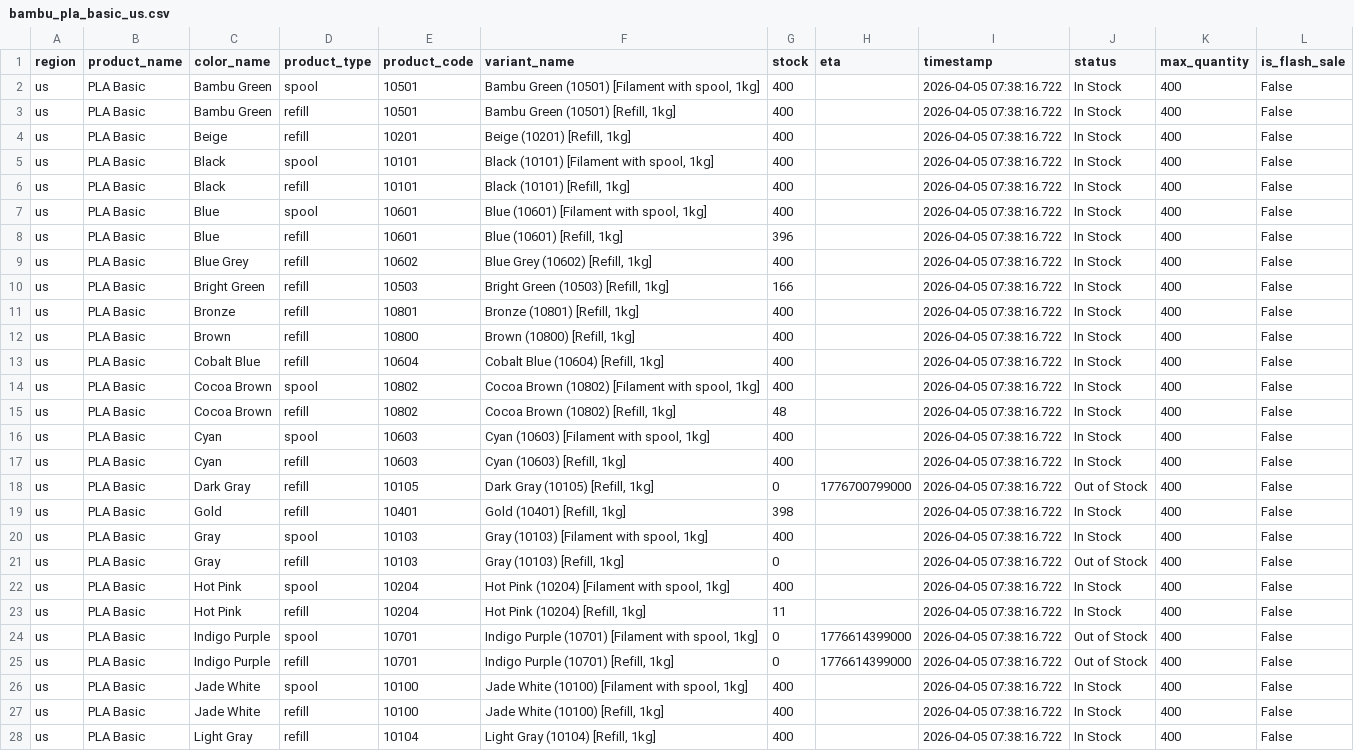
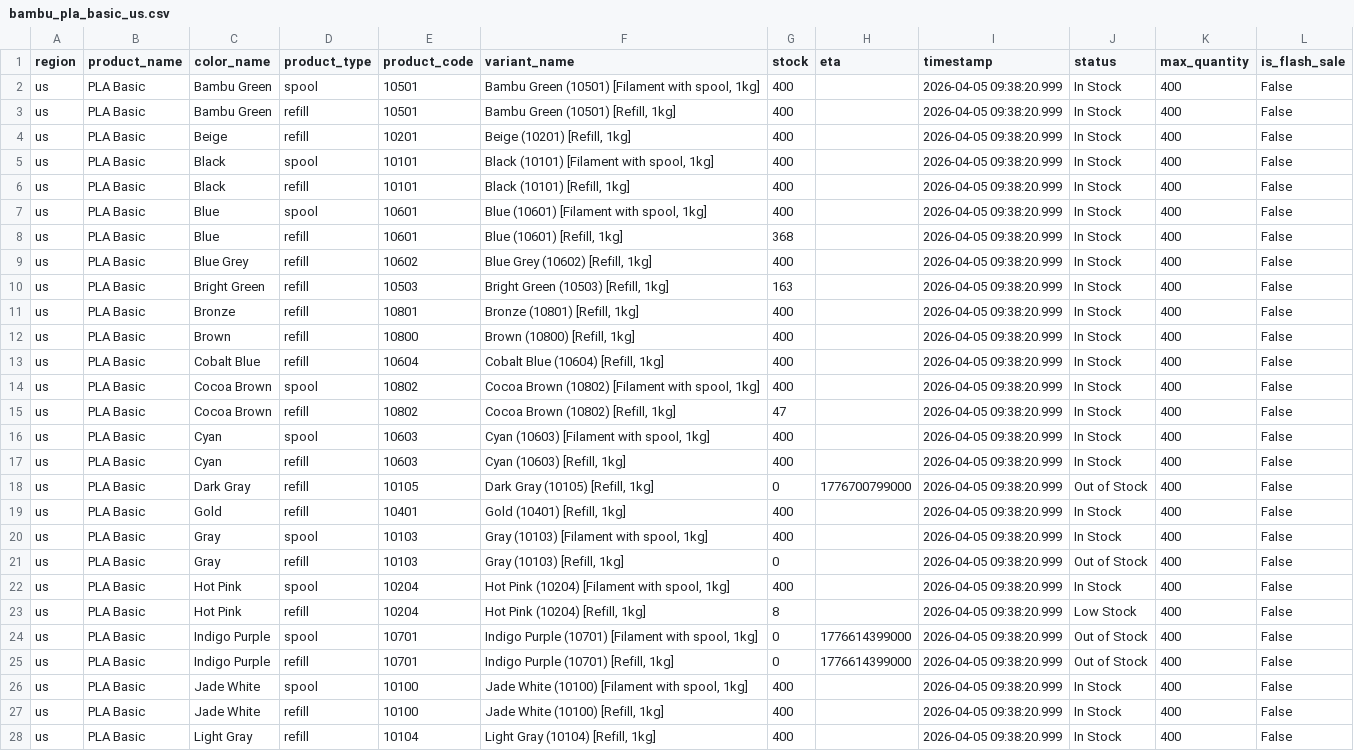
Before and after one commit to zachrigby3-star/bambu-filament-tracker, a CSV file: bambu_pla_basic_us.csv, drawn as a sheet; only a part is shown; the diff covers the shown part only; the diff names each change by its address in the sheet, - before the commit and + after, or states it on an @@ line.

```diff
--- a/bambu_pla_basic_us.csv
+++ b/bambu_pla_basic_us.csv
-I2:I28 (timestamp): 2026-04-05 07:38:16.722
+I2:I28 (timestamp): 2026-04-05 09:38:20.999
-G8 (stock): 396
+G8 (stock): 368
-G10 (stock): 166
+G10 (stock): 163
-G15 (stock): 48
+G15 (stock): 47
-G19 (stock): 398
+G19 (stock): 400
-G23 (stock): 11
+G23 (stock): 8
-J23 (status): In Stock
+J23 (status): Low Stock
```
Also changed, not shown: 20 edited cells elsewhere in this file.
